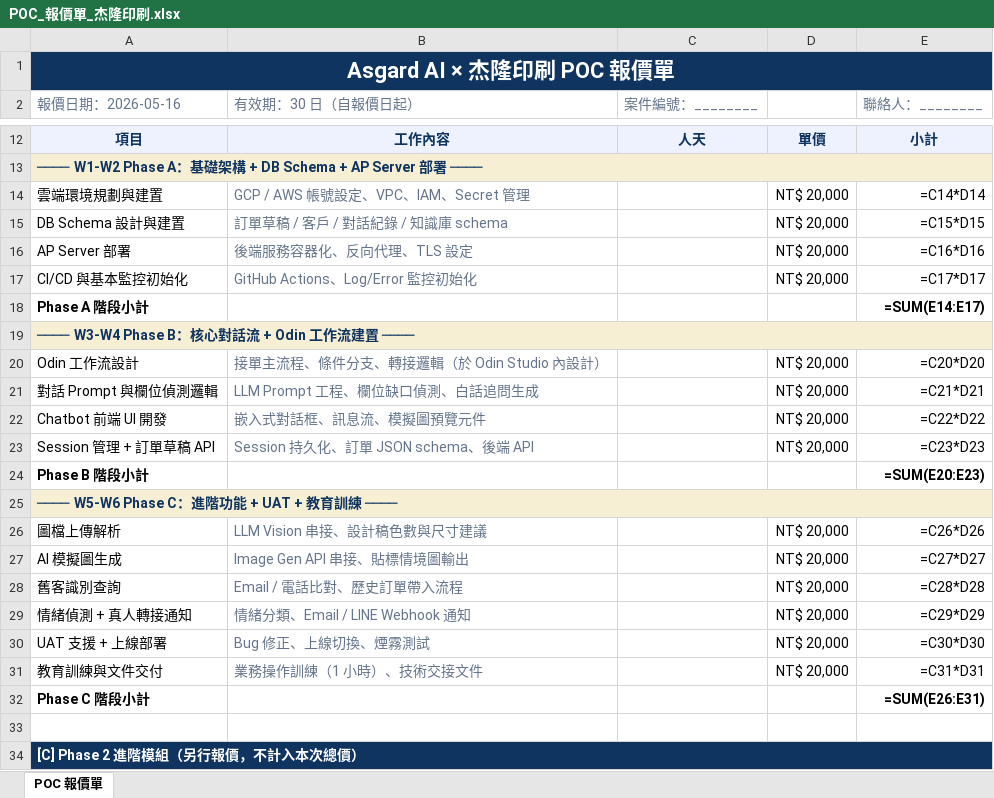
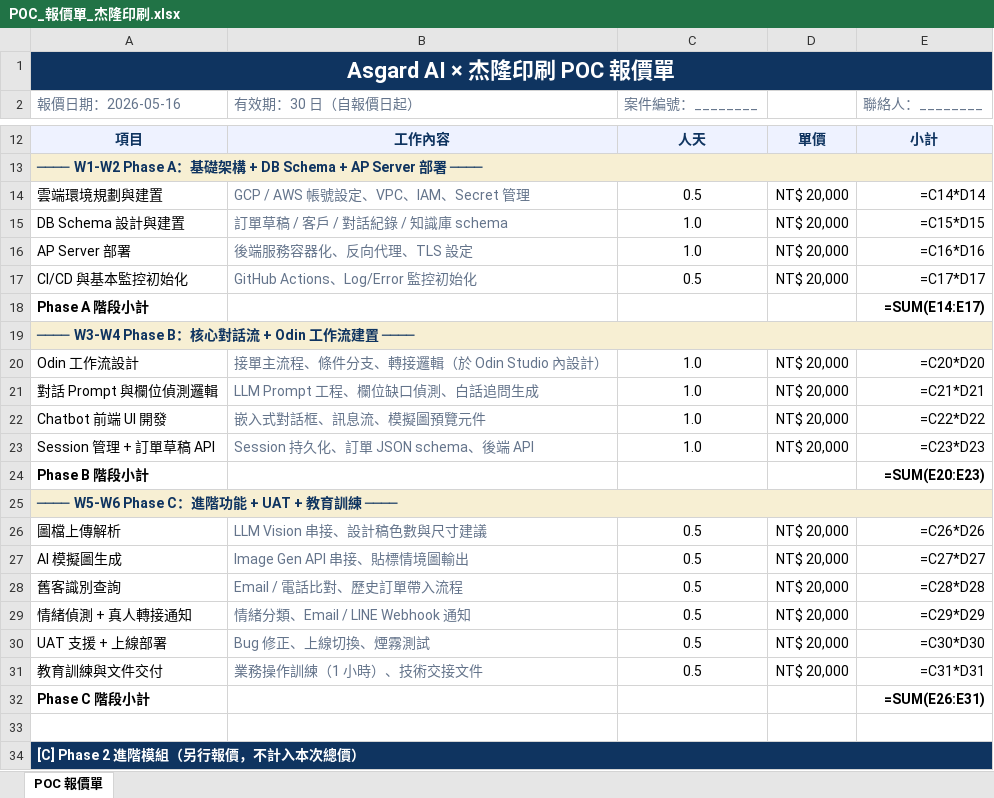
Before and after one commit to jeff790712/jlongprinting-POC, an Excel workbook: POC_報價單_杰隆印刷.xlsx, sheet POC 報價單, drawn as a sheet; only a part is shown, gaps mark what is left out; values as stored, in another font and other column widths than the file's, no borders; formulas without a stored value are shown as written; the diff names each change by its address in the sheet, - before the commit and + after, or states it on an @@ line.

```diff
--- a/POC_報價單_杰隆印刷.xlsx (sheet POC 報價單)
+++ b/POC_報價單_杰隆印刷.xlsx (sheet POC 報價單)
-C14 (案件編號：________): (empty)
+C14 (案件編號：________): 0.5
-C15:C16 (案件編號：________): (empty)
+C15:C16 (案件編號：________): 1.0
-C17 (案件編號：________): (empty)
+C17 (案件編號：________): 0.5
-C20:C23 (案件編號：________): (empty)
+C20:C23 (案件編號：________): 1.0
-C26:C31 (案件編號：________): (empty)
+C26:C31 (案件編號：________): 0.5
```
Also changed, not shown: 1 other file.
